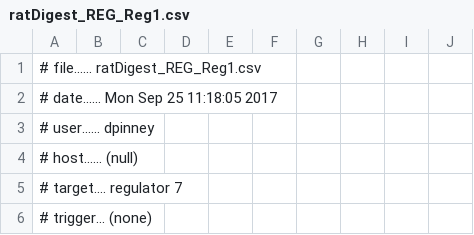
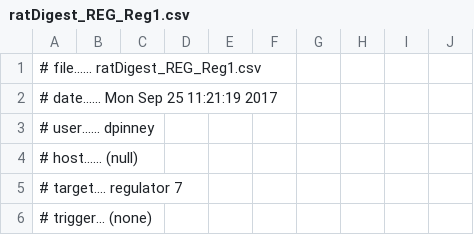
Before and after one commit to dpinney/RatDigest, a CSV file: littleTest/ratDigest_REG_Reg1.csv, drawn as a sheet; only a part is shown.

```diff
--- a/littleTest/ratDigest_REG_Reg1.csv
+++ b/littleTest/ratDigest_REG_Reg1.csv
@@ -1,3 +1,3 @@
 # file...... ratDigest_REG_Reg1.csv
-# date...... Mon Sep 25 11:18:05 2017
+# date...... Mon Sep 25 11:21:19 2017
 # user...... dpinney
```
Also changed, not shown: littleTest/ratDigest_METER_tm_1.csv, littleTest/ratDigest_METER_tm_2.csv, 2 other files.
